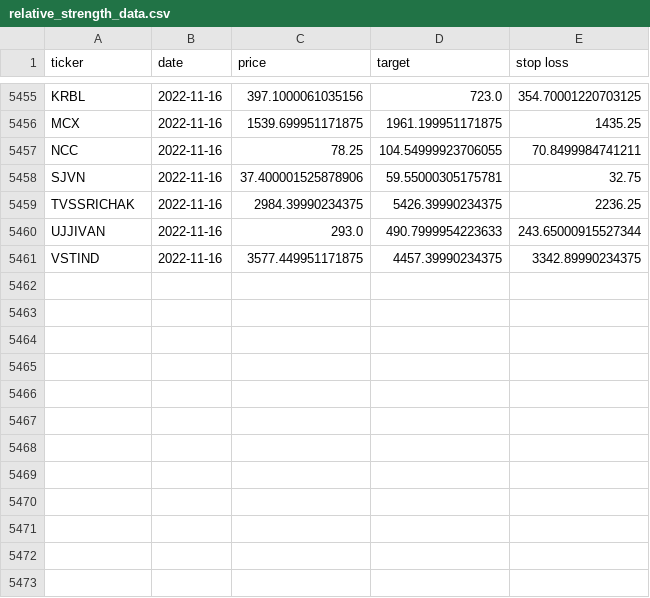
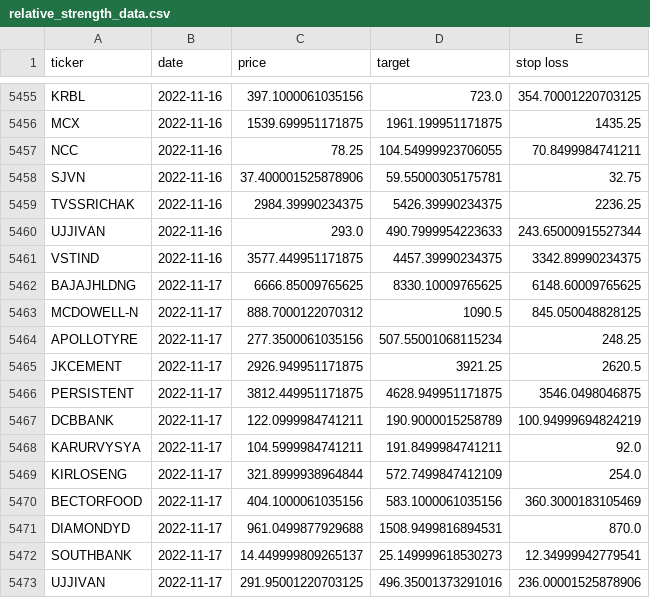
Before and after one commit to sswtlshth/ticker_data, a CSV file: output/relative_strength_data.csv, drawn as a sheet; only a part is shown, gaps mark what is left out.

Commit message:
automated script

```diff
--- a/output/relative_strength_data.csv
+++ b/output/relative_strength_data.csv
@@ -5461 +5461,13 @@ UJJIVAN,2022-11-16,293.0,490.7999954223633,243.65000915527344
 VSTIND,2022-11-16,3577.449951171875,4457.39990234375,3342.89990234375
+BAJAJHLDNG,2022-11-17,6666.85009765625,8330.10009765625,6148.60009765625
+MCDOWELL-N,2022-11-17,888.7000122070312,1090.5,845.050048828125
+APOLLOTYRE,2022-11-17,277.3500061035156,507.55001068115234,248.25
+JKCEMENT,2022-11-17,2926.949951171875,3921.25,2620.5
+PERSISTENT,2022-11-17,3812.449951171875,4628.949951171875,3546.0498046875
+DCBBANK,2022-11-17,122.0999984741211,190.9000015258789,100.94999694824219
+KARURVYSYA,2022-11-17,104.5999984741211,191.8499984741211,92.0
+KIRLOSENG,2022-11-17,321.8999938964844,572.7499847412109,254.0
+BECTORFOOD,2022-11-17,404.1000061035156,583.1000061035156,360.3000183105469
+DIAMONDYD,2022-11-17,961.0499877929688,1508.9499816894531,870.0
+SOUTHBANK,2022-11-17,14.449999809265137,25.149999618530273,12.34999942779541
+UJJIVAN,2022-11-17,291.95001220703125,496.35001373291016,236.00001525878906
```
